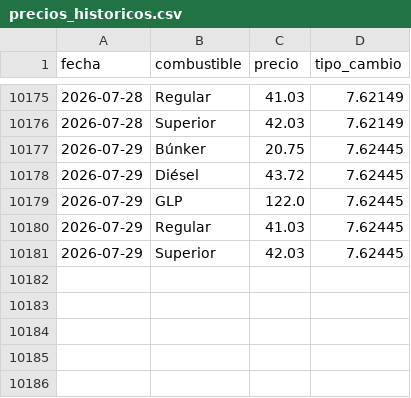
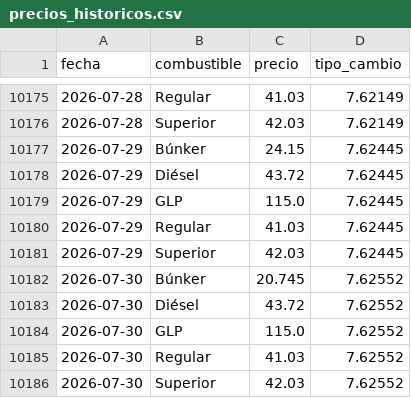
Before and after one commit to PeterArgueta/Precios_combustibles_GT, a CSV file: precios_historicos.csv, drawn as a sheet; only a part is shown, gaps mark what is left out; the diff covers the shown part only.

```diff
--- a/precios_historicos.csv
+++ b/precios_historicos.csv
@@ -10176,6 +10176,11 @@ fecha,combustible,precio,tipo_cambio
 2026-07-28,Superior,42.03,7.62149
-2026-07-29,Búnker,20.75,7.62445
+2026-07-29,Búnker,24.15,7.62445
 2026-07-29,Diésel,43.72,7.62445
-2026-07-29,GLP,122.0,7.62445
+2026-07-29,GLP,115.0,7.62445
 2026-07-29,Regular,41.03,7.62445
 2026-07-29,Superior,42.03,7.62445
+2026-07-30,Búnker,20.745,7.62552
+2026-07-30,Diésel,43.72,7.62552
+2026-07-30,GLP,115.0,7.62552
+2026-07-30,Regular,41.03,7.62552
+2026-07-30,Superior,42.03,7.62552
```
Also changed, not shown: 7 edited cells elsewhere in this file, 3 other files.
